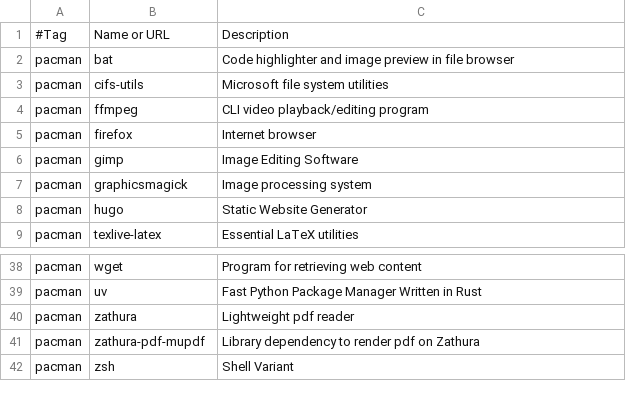
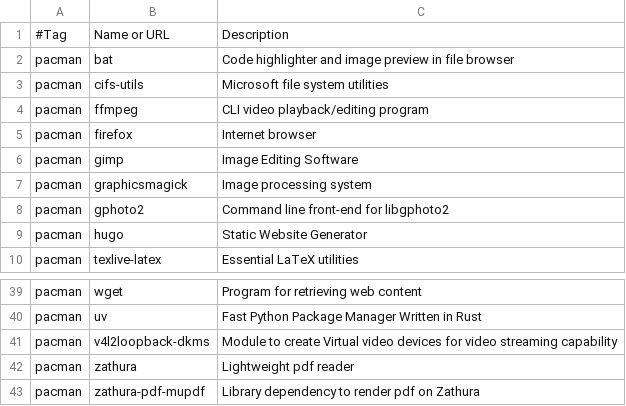
Before and after one commit to Filpill/archrice, a CSV file: programs.csv, drawn as a sheet; only a part is shown, gaps mark what is left out; the shorter side is filled out with more unchanged rows; the diff names each change by its address in the sheet, - before the commit and + after, or states it on an @@ line.

Commit message:
adding progs

```diff
--- a/programs.csv
+++ b/programs.csv
+row 8: pacman | gphoto2 | Command line front-end for libgphoto2
+row 41: pacman | v4l2loopback-dkms | Module to create Virtual video devices for video streaming capability
```
